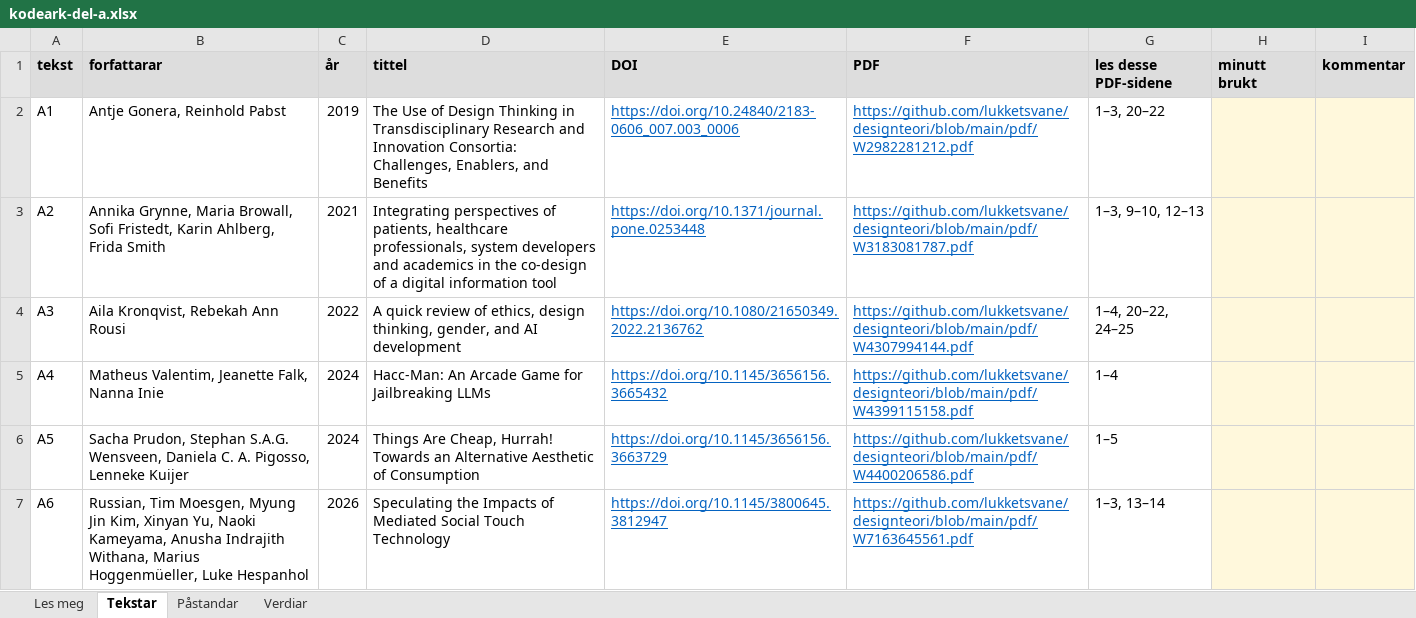
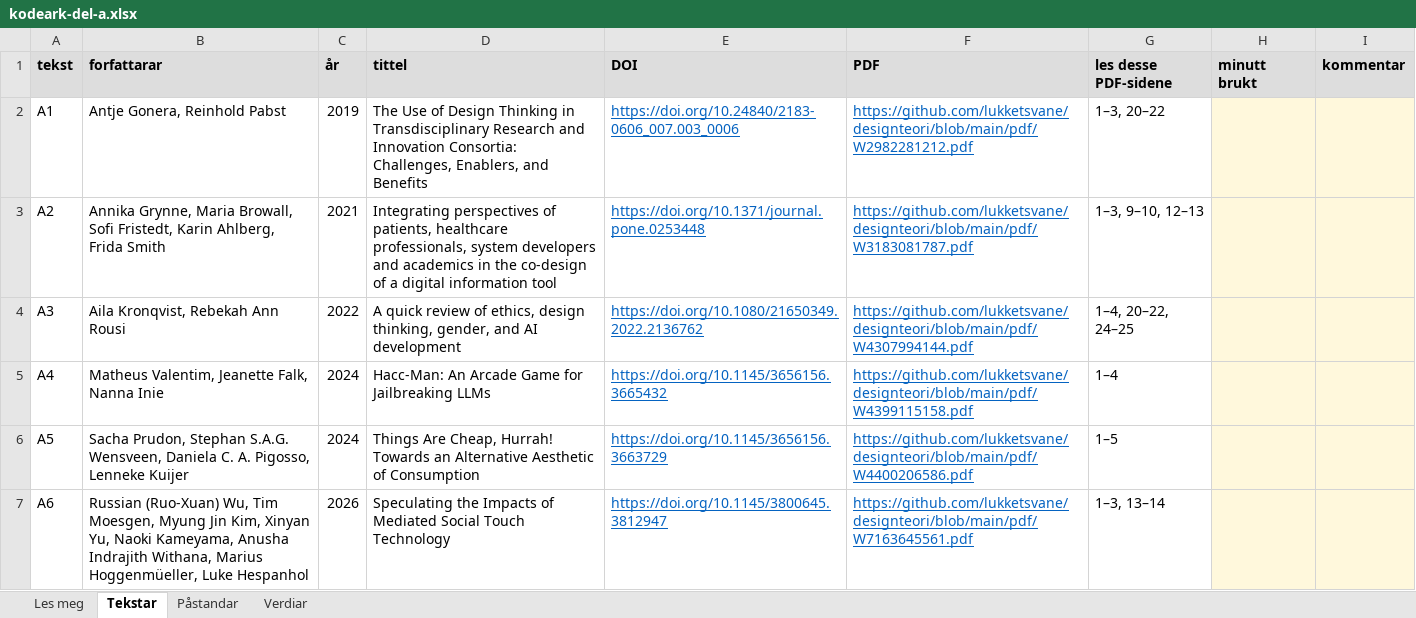
Before and after one commit to lukketsvane/designteori, an Excel workbook: docs/validering/kodeark-del-a.xlsx, sheet Tekstar, drawn as a sheet; values as stored, in another font and other column widths than the file's, no borders; the diff names each change by its address in the sheet, - before the commit and + after, or states it on an @@ line.

```diff
--- a/docs/validering/kodeark-del-a.xlsx (sheet Tekstar)
+++ b/docs/validering/kodeark-del-a.xlsx (sheet Tekstar)
-B7 (forfattarar): Russian, Tim Moesgen,…
+B7 (forfattarar): Russian (Ruo-Xuan) Wu, Tim Moesgen,…
```
Also changed, not shown: docs/validering/kodeark-del-b.xlsx, 1 other file.
